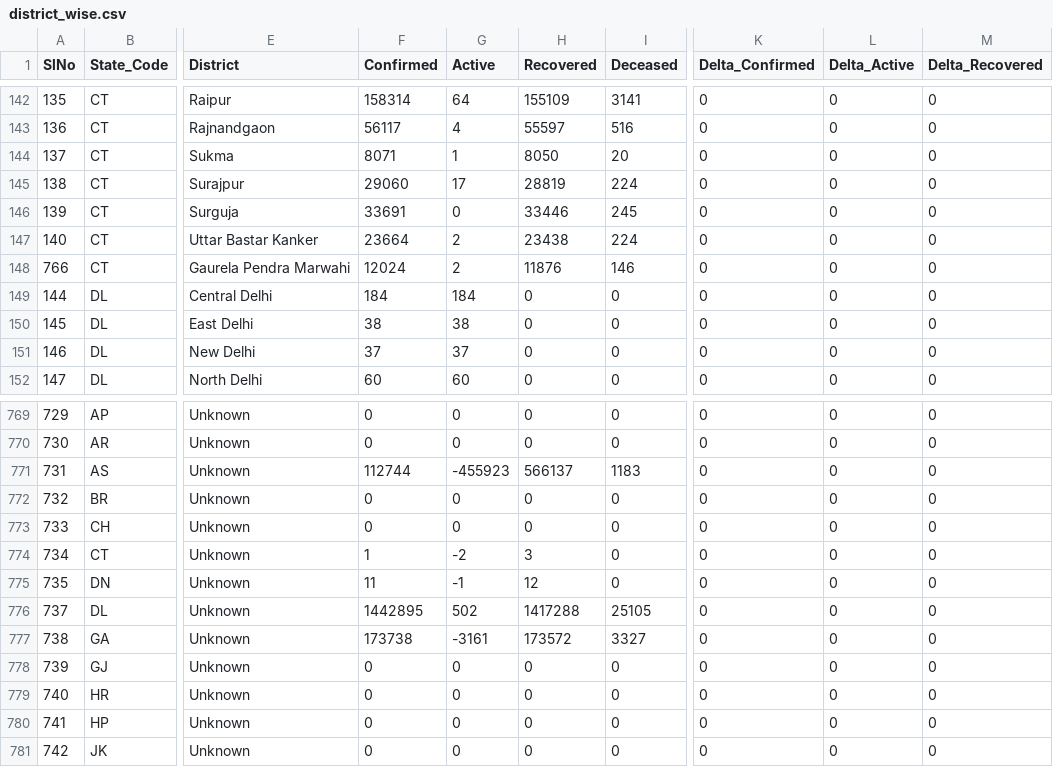
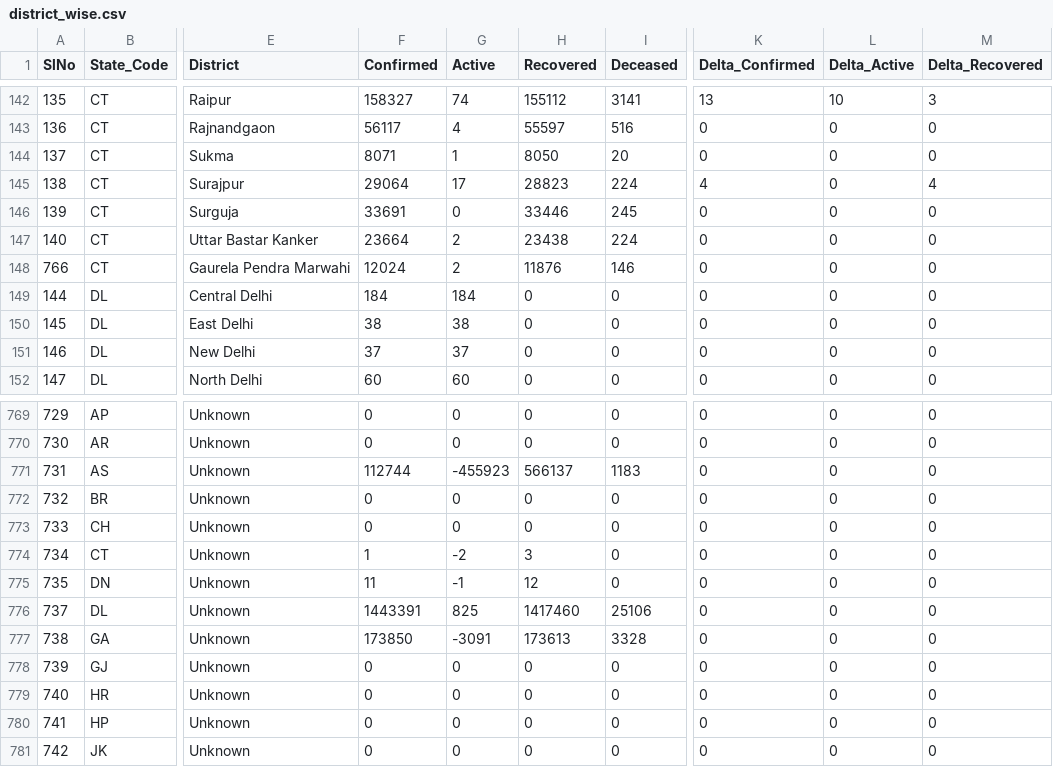
Before and after one commit to keshavashiya/covid19bharat_data, a CSV file: csv/latest/district_wise.csv, drawn as a sheet; only a part is shown, gaps mark what is left out; the diff covers the shown part only; the diff names each change by its address in the sheet, - before the commit and + after, or states it on an @@ line.

```diff
--- a/csv/latest/district_wise.csv
+++ b/csv/latest/district_wise.csv
-F142 (Confirmed): 158314
+F142 (Confirmed): 158327
-G142 (Active): 64
+G142 (Active): 74
-H142 (Recovered): 155109
+H142 (Recovered): 155112
-K142 (Delta_Confirmed): 0
+K142 (Delta_Confirmed): 13
-L142 (Delta_Active): 0
+L142 (Delta_Active): 10
-M142 (Delta_Recovered): 0
+M142 (Delta_Recovered): 3
-F145 (Confirmed): 29060
+F145 (Confirmed): 29064
-H145 (Recovered): 28819
+H145 (Recovered): 28823
-K145 (Delta_Confirmed): 0
+K145 (Delta_Confirmed): 4
-M145 (Delta_Recovered): 0
+M145 (Delta_Recovered): 4
-F776 (Confirmed): 1442895
+F776 (Confirmed): 1443391
-G776 (Active): 502
+G776 (Active): 825
-H776 (Recovered): 1417288
+H776 (Recovered): 1417460
-I776 (Deceased): 25105
+I776 (Deceased): 25106
-F777 (Confirmed): 173738
+F777 (Confirmed): 173850
-G777 (Active): -3161
+G777 (Active): -3091
-H777 (Recovered): 173572
+H777 (Recovered): 173613
-I777 (Deceased): 3327
+I777 (Deceased): 3328
```
Also changed, not shown: 62 edited cells elsewhere in this file, csv/latest/state_wise.csv, csv/latest/state_wise_daily.csv, 17 other files.
